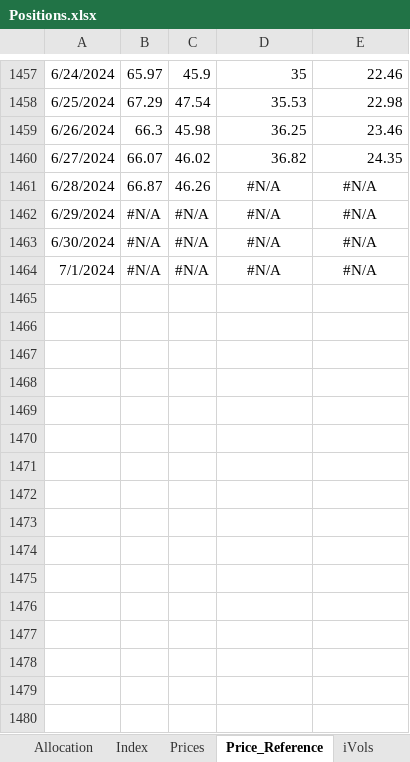
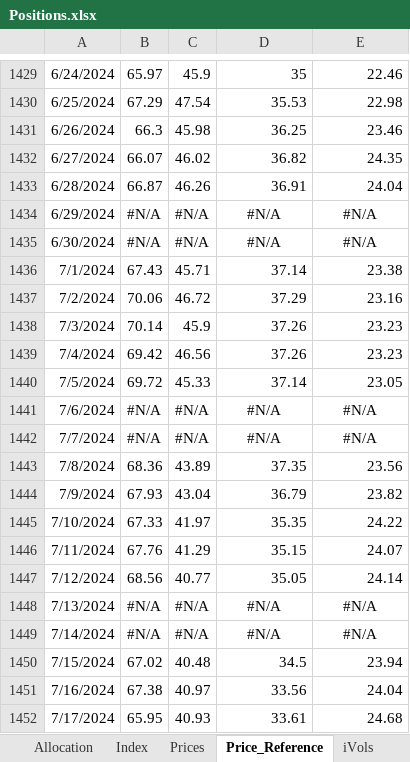
Before and after one commit to SamCurtis111/Carbon_Report, an Excel workbook: Positions.xlsx, sheet Price_Reference, drawn as a sheet; only a part is shown, gaps mark what is left out; values as stored, in another font and other column widths than the file's, no borders; addresses are those after the commit; the diff covers the shown part only; the diff names each change by its address in the sheet, - before the commit and + after, or states it on an @@ line.

```diff
--- a/Positions.xlsx (sheet Price_Reference)
+++ b/Positions.xlsx (sheet Price_Reference)
-D1433: #N/A
+D1433: 36.91
-D1433:E1433 alignment: center
+D1433:E1433 alignment: right
-E1433: #N/A
+E1433: 24.04
+row 1436: 7/1/2024 | 67.43 | 45.71 | 37.14 | 23.38
+row 1437: 7/2/2024 | 70.06 | 46.72 | 37.29 | 23.16
+row 1438: 7/3/2024 | 70.14 | 45.9 | 37.26 | 23.23
+row 1439: 7/4/2024 | 69.42 | 46.56 | 37.26 | 23.23
+row 1440: 7/5/2024 | 69.72 | 45.33 | 37.14 | 23.05
+row 1441: 7/6/2024 | #N/A | #N/A | #N/A | #N/A
+row 1442: 7/7/2024 | #N/A | #N/A | #N/A | #N/A
+row 1443: 7/8/2024 | 68.36 | 43.89 | 37.35 | 23.56
+row 1444: 7/9/2024 | 67.93 | 43.04 | 36.79 | 23.82
+row 1445: 7/10/2024 | 67.33 | 41.97 | 35.35 | 24.22
+row 1446: 7/11/2024 | 67.76 | 41.29 | 35.15 | 24.07
+row 1447: 7/12/2024 | 68.56 | 40.77 | 35.05 | 24.14
-A1448: 7/1/2024
+A1448: 7/13/2024
+row 1449: 7/14/2024 | #N/A | #N/A | #N/A | #N/A
+row 1450: 7/15/2024 | 67.02 | 40.48 | 34.5 | 23.94
+row 1451: 7/16/2024 | 67.38 | 40.97 | 33.56 | 24.04
+row 1452: 7/17/2024 | 65.95 | 40.93 | 33.61 | 24.68
```
Also changed, not shown: 12 added rows and 28 removed rows elsewhere in this sheet, sheet EUA_Prices, sheet NZU, sheet OTHER, sheet Returns, sheet CCA, sheet Allocation, 7 more sheets, formulas that keep their value, 3m_portfolio_returns.xlsx, 5d_portfolio_returns.xlsx, 46 other files.
